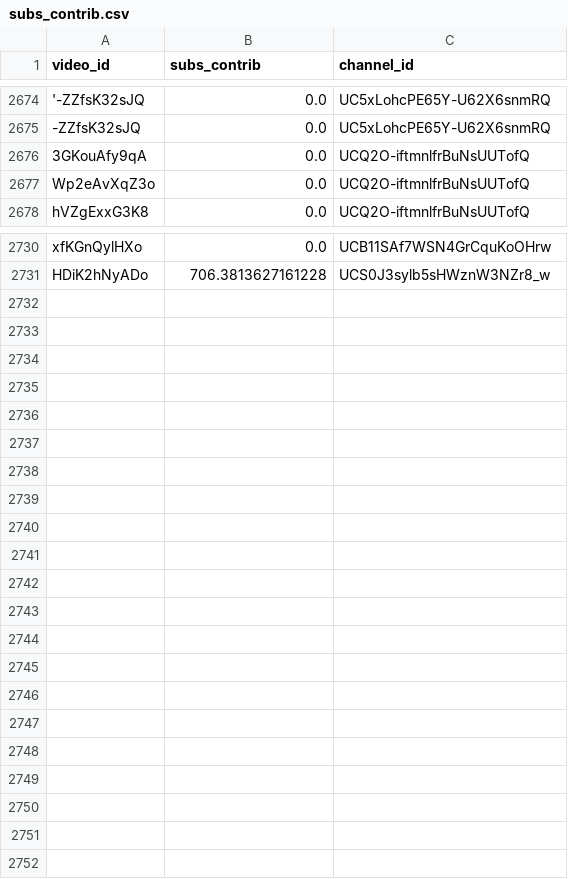
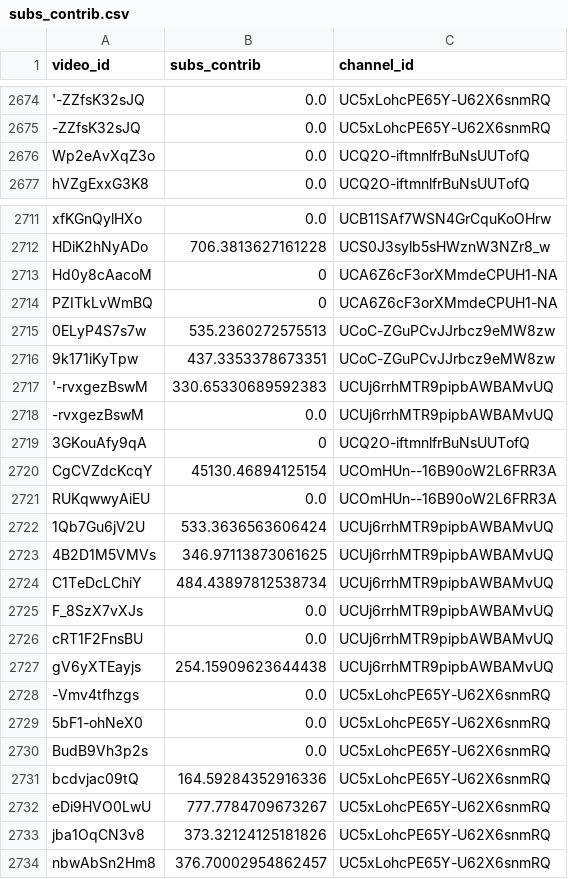
Before and after one commit to iam-hyo/VPI_visalization, a CSV file: data/subs_contrib.csv, drawn as a sheet; only a part is shown, gaps mark what is left out; removed rows and columns are numbered as before the commit, all else as after; the diff covers the shown part only; the diff names each change by its address in the sheet, - before the commit and + after, or states it on an @@ line.

```diff
--- a/data/subs_contrib.csv
+++ b/data/subs_contrib.csv
-row 2676: 3GKouAfy9qA | 0.0 | UCQ2O-iftmnlfrBuNsUUTofQ
+row 2713: Hd0y8cAacoM | 0 | UCA6Z6cF3orXMmdeCPUH1-NA
+row 2714: PZITkLvWmBQ | 0 | UCA6Z6cF3orXMmdeCPUH1-NA
+row 2715: 0ELyP4S7s7w | 535.2360272575513 | UCoC-ZGuPCvJJrbcz9eMW8zw
+row 2716: 9k171iKyTpw | 437.3353378673351 | UCoC-ZGuPCvJJrbcz9eMW8zw
+row 2717: '-rvxgezBswM | 330.65330689592383 | UCUj6rrhMTR9pipbAWBAMvUQ
@@ row 2704 moved to row 2718: -rvxgezBswM @@
+row 2719: 3GKouAfy9qA | 0 | UCQ2O-iftmnlfrBuNsUUTofQ
+row 2720: CgCVZdcKcqY | 45130.46894125154 | UCOmHUn--16B90oW2L6FRR3A
+row 2721: RUKqwwyAiEU | 0.0 | UCOmHUn--16B90oW2L6FRR3A
+row 2722: 1Qb7Gu6jV2U | 533.3636563606424 | UCUj6rrhMTR9pipbAWBAMvUQ
+row 2723: 4B2D1M5VMVs | 346.97113873061625 | UCUj6rrhMTR9pipbAWBAMvUQ
+row 2724: C1TeDcLChiY | 484.43897812538734 | UCUj6rrhMTR9pipbAWBAMvUQ
@@ row 2709 moved to row 2725: F_8SzX7vXJs @@
@@ row 2710 moved to row 2726: cRT1F2FnsBU @@
+row 2727: gV6yXTEayjs | 254.15909623644438 | UCUj6rrhMTR9pipbAWBAMvUQ
@@ row 2697 moved to row 2728: -Vmv4tfhzgs @@
@@ row 2698 moved to row 2729: 5bF1-ohNeX0 @@
@@ row 2699 moved to row 2730: BudB9Vh3p2s @@
+row 2731: bcdvjac09tQ | 164.59284352916336 | UC5xLohcPE65Y-U62X6snmRQ
+row 2732: eDi9HVO0LwU | 777.7784709673267 | UC5xLohcPE65Y-U62X6snmRQ
+row 2733: jba1OqCN3v8 | 373.32124125181826 | UC5xLohcPE65Y-U62X6snmRQ
+row 2734: nbwAbSn2Hm8 | 376.70002954862457 | UC5xLohcPE65Y-U62X6snmRQ
```
Also changed, not shown: 12 removed rows elsewhere in this file, 2 other files.
